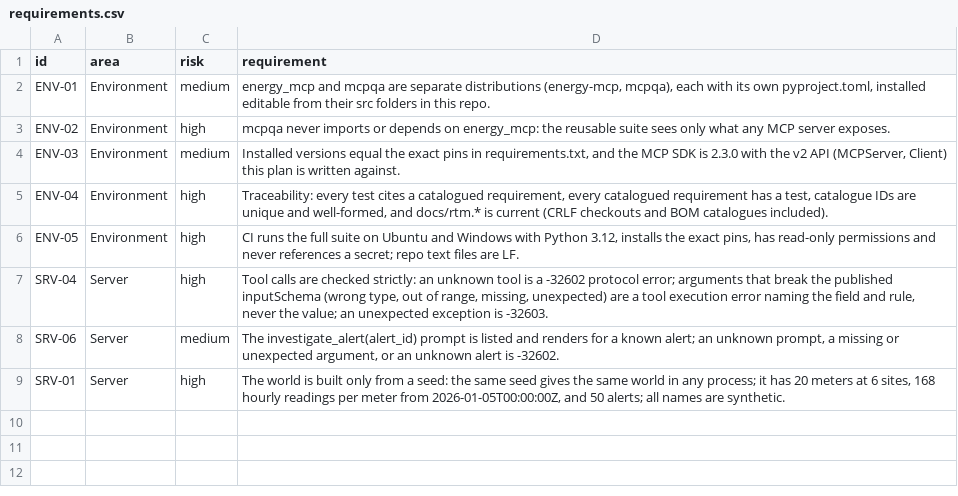
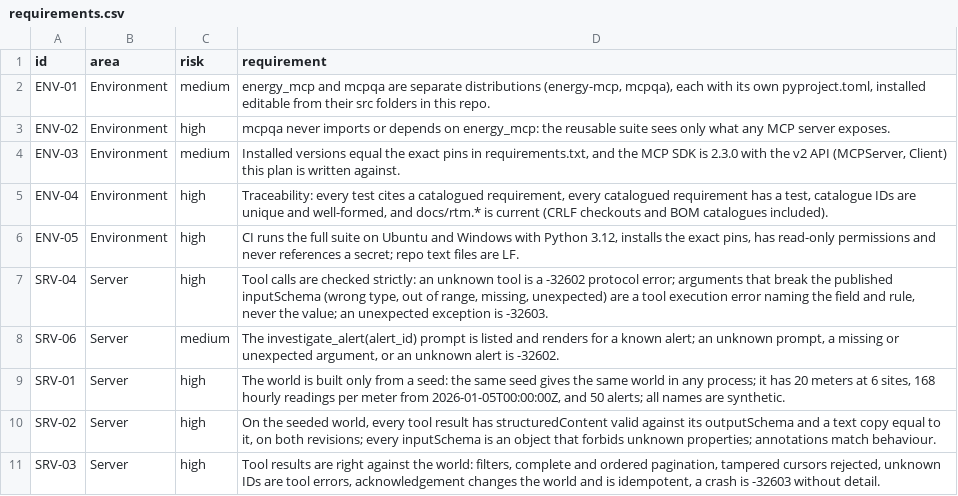
Before and after one commit to yuri-spizhovyi-mit/mcp-server-qa, a CSV file: docs/requirements.csv, drawn as a sheet; the diff names each change by its address in the sheet, - before the commit and + after, or states it on an @@ line.

```diff
--- a/docs/requirements.csv
+++ b/docs/requirements.csv
+row 10: SRV-02 | Server | high | On the seeded world, every tool result has structuredContent valid against its outputSchema and a text copy equal to it, on both revisions; every inputSchema is an object that forbids unknown properties; annotations match behaviour.
+row 11: SRV-03 | Server | high | Tool results are right against the world: filters, complete and ordered pagination, tampered cursors rejected, unknown IDs are tool errors, acknowledgement changes the world and is idempotent, a crash is -32603 without detail.
```
Also changed, not shown: docs/rtm.csv, 5 other files.
